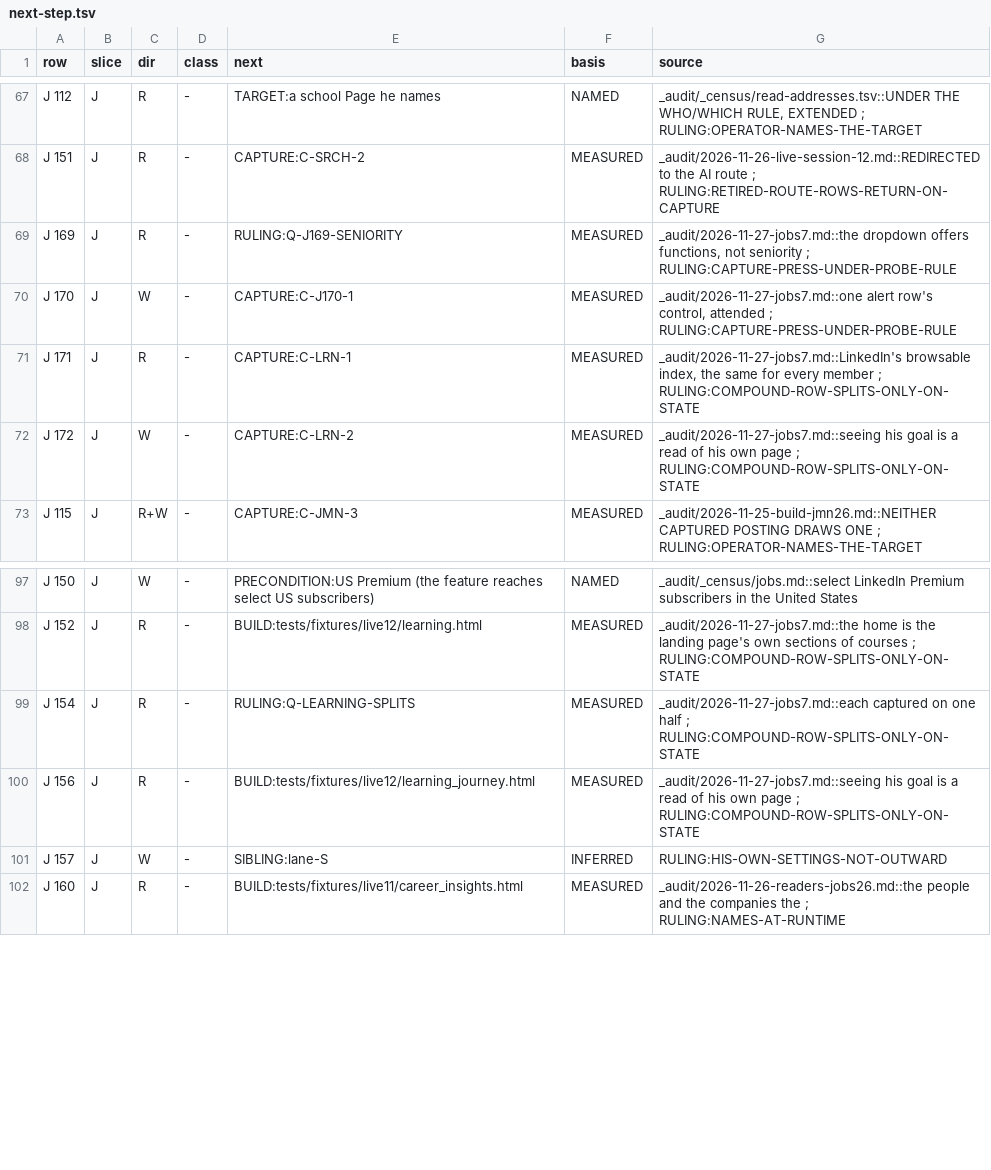
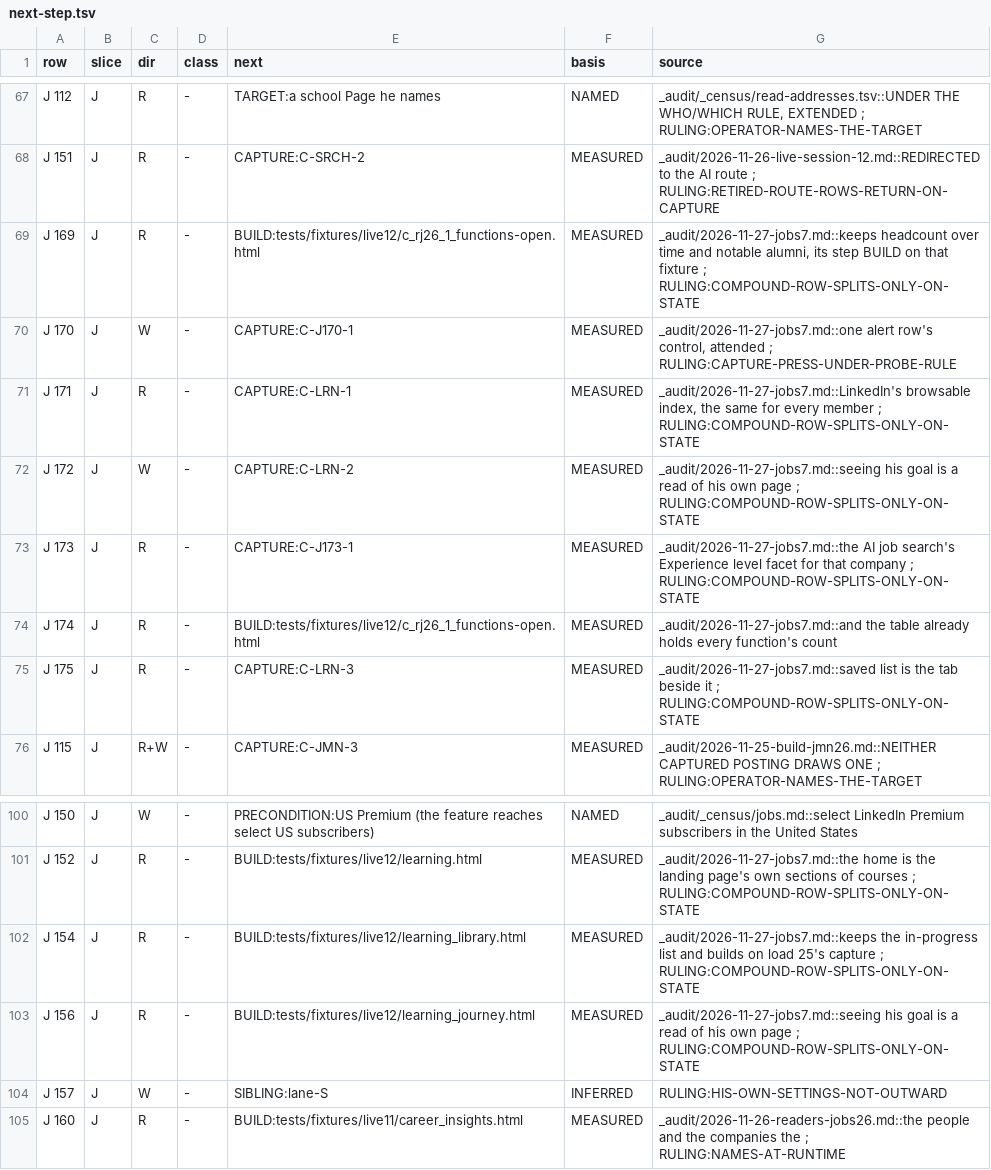
Before and after one commit to Sundeepg98/linkedin-mcp, a TSV file: _audit/_census/next-step.tsv, drawn as a sheet; only a part is shown, gaps mark what is left out.

```diff
--- a/_audit/_census/next-step.tsv
+++ b/_audit/_census/next-step.tsv
@@ -68,3 +68,3 @@ J 112	J	R	-	TARGET:a school Page he names	NAMED	_audit/_census/read-addresses.ts
 J 151	J	R	-	CAPTURE:C-SRCH-2	MEASURED	_audit/2026-11-26-live-session-12.md::REDIRECTED to the AI route ; RULING:RETIRED-ROUTE-ROWS-RETURN-ON-CAPTURE
-J 169	J	R	-	RULING:Q-J169-SENIORITY	MEASURED	_audit/2026-11-27-jobs7.md::the dropdown offers functions, not seniority ; RULING:CAPTURE-PRESS-UNDER-PROBE-RULE
+J 169	J	R	-	BUILD:tests/fixtures/live12/c_rj26_1_functions-open.html	MEASURED	_audit/2026-11-27-jobs7.md::keeps headcount over time and notable alumni, its step BUILD on that fixture ; RULING:COMPOUND-ROW-SPLITS-ONLY-ON-STATE
 J 170	J	W	-	CAPTURE:C-J170-1	MEASURED	_audit/2026-11-27-jobs7.md::one alert row's control, attended ; RULING:CAPTURE-PRESS-UNDER-PROBE-RULE
@@ -72,2 +72,5 @@ J 171	J	R	-	CAPTURE:C-LRN-1	MEASURED	_audit/2026-11-27-jobs7.md::LinkedIn's brow
 J 172	J	W	-	CAPTURE:C-LRN-2	MEASURED	_audit/2026-11-27-jobs7.md::seeing his goal is a read of his own page ; RULING:COMPOUND-ROW-SPLITS-ONLY-ON-STATE
+J 173	J	R	-	CAPTURE:C-J173-1	MEASURED	_audit/2026-11-27-jobs7.md::the AI job search's Experience level facet for that company ; RULING:COMPOUND-ROW-SPLITS-ONLY-ON-STATE
+J 174	J	R	-	BUILD:tests/fixtures/live12/c_rj26_1_functions-open.html	MEASURED	_audit/2026-11-27-jobs7.md::and the table already holds every function's count
+J 175	J	R	-	CAPTURE:C-LRN-3	MEASURED	_audit/2026-11-27-jobs7.md::saved list is the tab beside it ; RULING:COMPOUND-ROW-SPLITS-ONLY-ON-STATE
 J 115	J	R+W	-	CAPTURE:C-JMN-3	MEASURED	_audit/2026-11-25-build-jmn26.md::NEITHER CAPTURED POSTING DRAWS ONE ; RULING:OPERATOR-NAMES-THE-TARGET
@@ -98,3 +101,3 @@ J 150	J	W	-	PRECONDITION:US Premium (the feature reaches select US subscribers)
 J 152	J	R	-	BUILD:tests/fixtures/live12/learning.html	MEASURED	_audit/2026-11-27-jobs7.md::the home is the landing page's own sections of courses ; RULING:COMPOUND-ROW-SPLITS-ONLY-ON-STATE
-J 154	J	R	-	RULING:Q-LEARNING-SPLITS	MEASURED	_audit/2026-11-27-jobs7.md::each captured on one half ; RULING:COMPOUND-ROW-SPLITS-ONLY-ON-STATE
+J 154	J	R	-	BUILD:tests/fixtures/live12/learning_library.html	MEASURED	_audit/2026-11-27-jobs7.md::keeps the in-progress list and builds on load 25's capture ; RULING:COMPOUND-ROW-SPLITS-ONLY-ON-STATE
 J 156	J	R	-	BUILD:tests/fixtures/live12/learning_journey.html	MEASURED	_audit/2026-11-27-jobs7.md::seeing his goal is a read of his own page ; RULING:COMPOUND-ROW-SPLITS-ONLY-ON-STATE
```
Also changed, not shown: _audit/_census/capture-queue.tsv, _audit/_census/jobs-directions.tsv, 13 other files.
